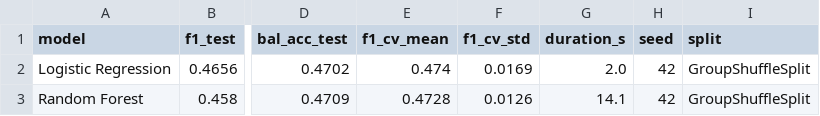
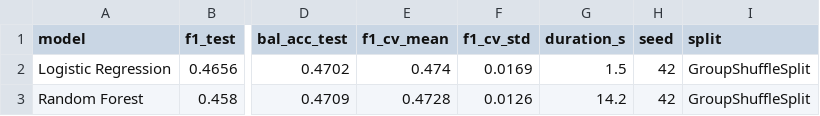
Before and after one commit to xiabizot/projet-ml, a CSV file: outputs/resultats/results_nb3.csv, drawn as a sheet; only a part is shown, gaps mark what is left out; the diff names each change by its address in the sheet, - before the commit and + after, or states it on an @@ line.

```diff
--- a/outputs/resultats/results_nb3.csv
+++ b/outputs/resultats/results_nb3.csv
-G2 (duration_s): 2.0
+G2 (duration_s): 1.5
-G3 (duration_s): 14.1
+G3 (duration_s): 14.2
```
Also changed, not shown: outputs/resultats/results_nb3bis.csv, outputs/resultats/results_nb3ter.csv, 22 other files.
